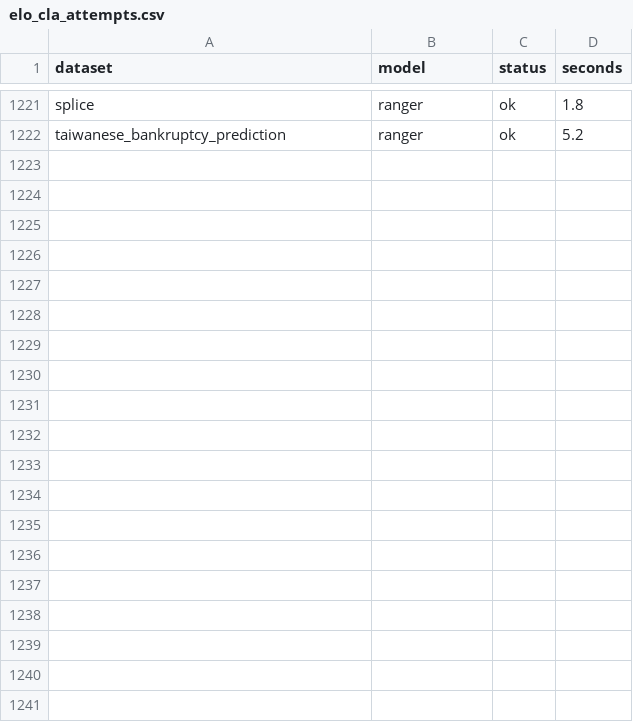
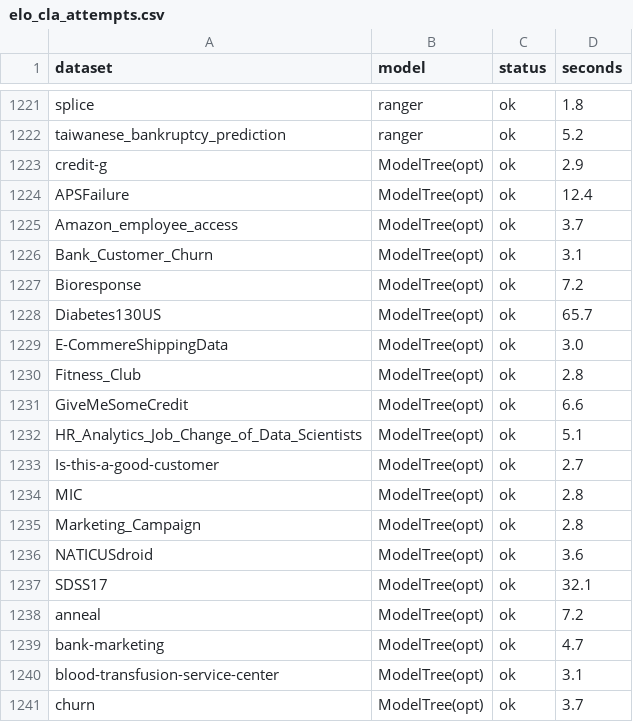
Before and after one commit to jkapila/mltreelib, a CSV file: benchmarks/elo_cla_attempts.csv, drawn as a sheet; only a part is shown, gaps mark what is left out; the diff covers the shown part only.

```diff
--- a/benchmarks/elo_cla_attempts.csv
+++ b/benchmarks/elo_cla_attempts.csv
@@ -1222 +1222,20 @@ splice,ranger,ok,1.8
 taiwanese_bankruptcy_prediction,ranger,ok,5.2
+credit-g,ModelTree(opt),ok,2.9
+APSFailure,ModelTree(opt),ok,12.4
+Amazon_employee_access,ModelTree(opt),ok,3.7
+Bank_Customer_Churn,ModelTree(opt),ok,3.1
+Bioresponse,ModelTree(opt),ok,7.2
+Diabetes130US,ModelTree(opt),ok,65.7
+E-CommereShippingData,ModelTree(opt),ok,3.0
+Fitness_Club,ModelTree(opt),ok,2.8
+GiveMeSomeCredit,ModelTree(opt),ok,6.6
+HR_Analytics_Job_Change_of_Data_Scientists,ModelTree(opt),ok,5.1
+Is-this-a-good-customer,ModelTree(opt),ok,2.7
+MIC,ModelTree(opt),ok,2.8
+Marketing_Campaign,ModelTree(opt),ok,2.8
+NATICUSdroid,ModelTree(opt),ok,3.6
+SDSS17,ModelTree(opt),ok,32.1
+anneal,ModelTree(opt),ok,7.2
+bank-marketing,ModelTree(opt),ok,4.7
+blood-transfusion-service-center,ModelTree(opt),ok,3.1
+churn,ModelTree(opt),ok,3.7
```
Also changed, not shown: 19 added rows elsewhere in this file, benchmarks/elo_attempts.csv, benchmarks/elo_cla_scores.csv, 15 other files.
